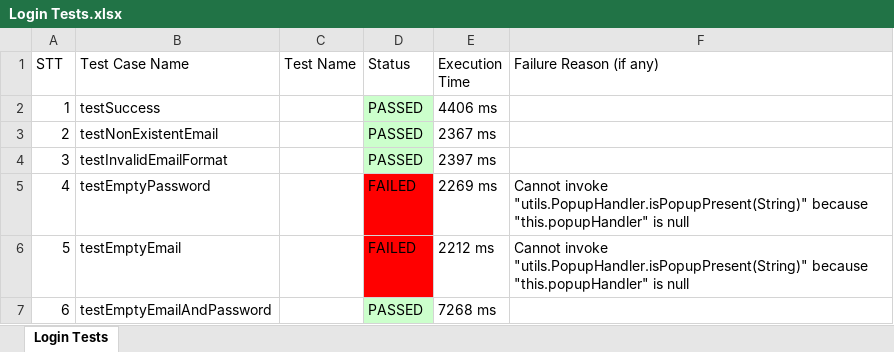
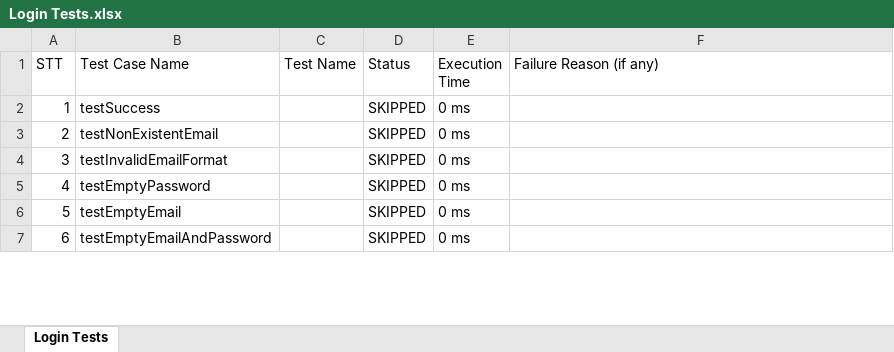
Before and after one commit to shinki04/TotodayWebTesting, an Excel workbook: ExportExcel/Login Tests.xlsx, sheet Login Tests, drawn as a sheet; only a part is shown; values as stored, in another font and other column widths than the file's, no borders; the diff covers the shown part only; the diff names each change by its address in the sheet, - before the commit and + after, or states it on an @@ line.

```diff
--- a/ExportExcel/Login Tests.xlsx (sheet Login Tests)
+++ b/ExportExcel/Login Tests.xlsx (sheet Login Tests)
-D2:D4 (Status): PASSED
+D2:D4 (Status): SKIPPED
-D2:D4 fill: #CCFFCC
+D2:D4 fill: none
-E2 (Execution Time): 4406 ms
+E2 (Execution Time): 0 ms
-E3 (Execution Time): 2367 ms
+E3 (Execution Time): 0 ms
-E4 (Execution Time): 2397 ms
+E4 (Execution Time): 0 ms
-D5:D6 (Status): FAILED
+D5:D6 (Status): SKIPPED
-D5:D6 fill: #FF0000
+D5:D6 fill: none
-E5 (Execution Time): 2269 ms
+E5 (Execution Time): 0 ms
-F5:F6 (Failure Reason (if any)): Cannot invoke "utils.PopupHandler.isPopupPresent(String)" because "this.popupHandler" is null
+F5:F6 (Failure Reason (if any)): (empty)
-E6 (Execution Time): 2212 ms
+E6 (Execution Time): 0 ms
-D7 (Status): PASSED
+D7 (Status): SKIPPED
-D7 fill: #CCFFCC
+D7 fill: none
-E7 (Execution Time): 7268 ms
+E7 (Execution Time): 0 ms
```
Also changed, not shown: 12 edited cells and cell formats elsewhere in this sheet, ExportExcel/Account Information Tests.xlsx, ExportExcel/Delete Favourite Tests.xlsx, 15 other files.
